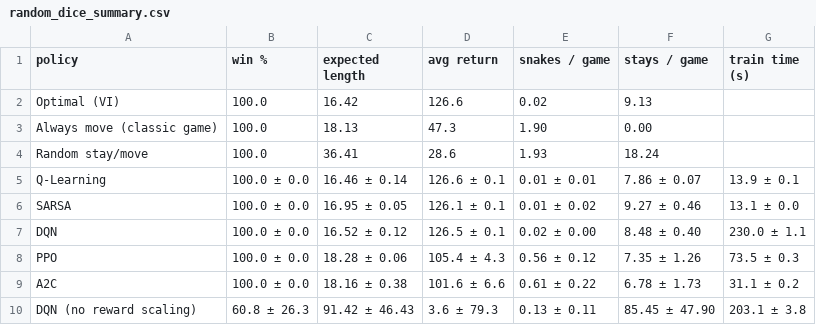
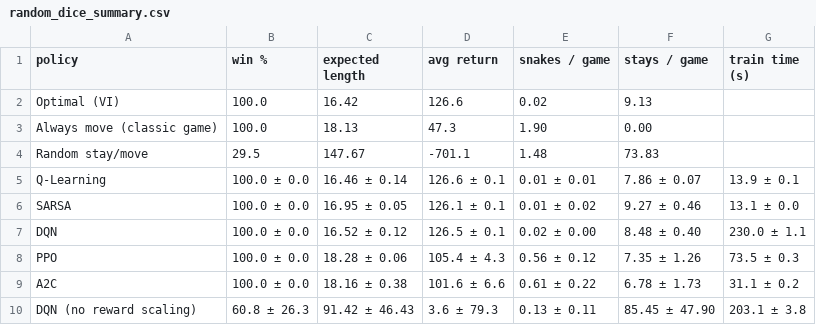
Before and after one commit to ziadmohamdd/snakes-ladders-rl, a CSV file: results/random_dice_summary.csv, drawn as a sheet.

```diff
--- a/results/random_dice_summary.csv
+++ b/results/random_dice_summary.csv
@@ -3,3 +3,3 @@ Optimal (VI),100.0,16.42,126.6,0.02,9.13,
 Always move (classic game),100.0,18.13,47.3,1.90,0.00,
-Random stay/move,100.0,36.41,28.6,1.93,18.24,
+Random stay/move,29.5,147.67,-701.1,1.48,73.83,
 Q-Learning,100.0 ± 0.0,16.46 ± 0.14,126.6 ± 0.1,0.01 ± 0.01,7.86 ± 0.07,13.9 ± 0.1
```
Also changed, not shown: results/core_summary.csv, results/dynamic_board_summary.csv, 6 other files.
